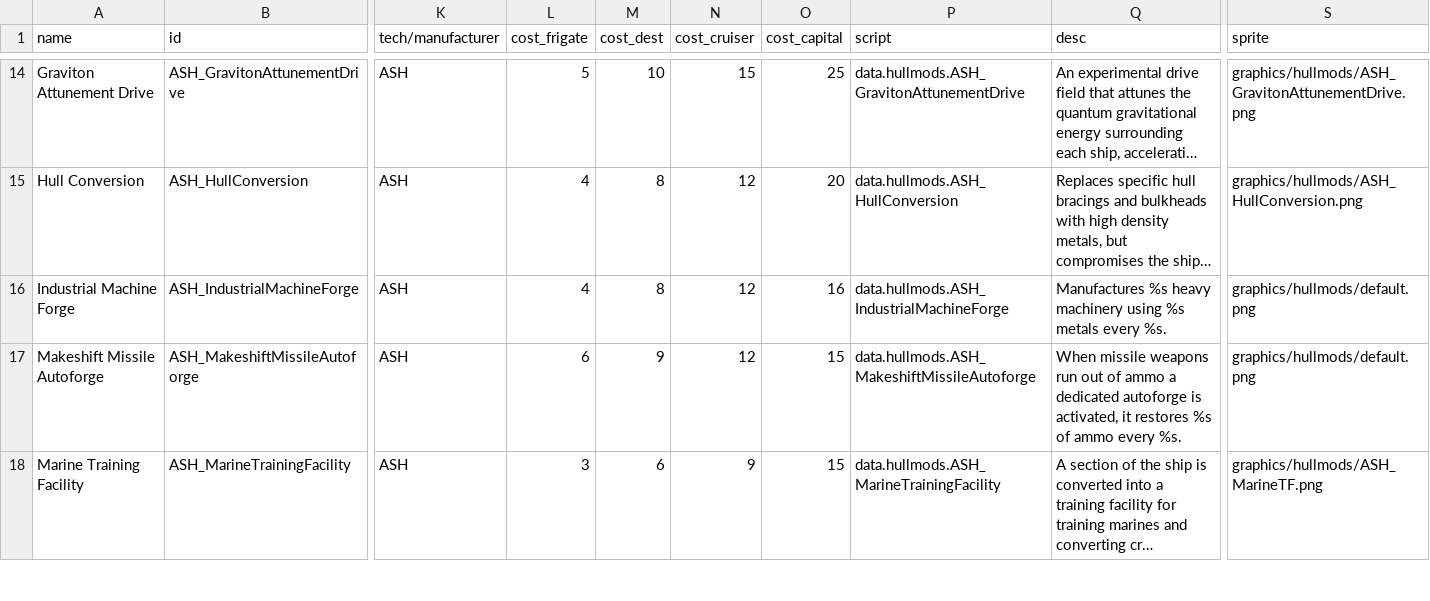
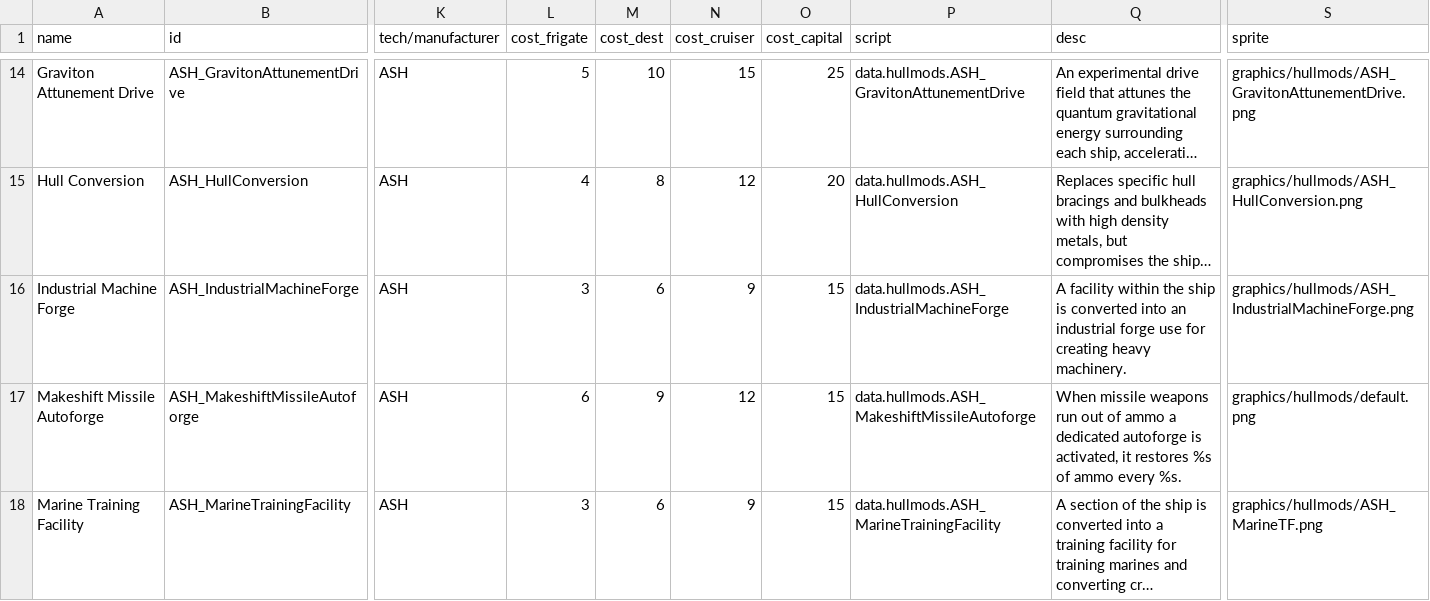
Before and after one commit to AudaxLudos/aptly-simple-hullmods, a CSV file: data/hullmods/hull_mods.csv, drawn as a sheet; only a part is shown, gaps mark what is left out; long unchanged cells end in …; the diff names each change by its address in the sheet, - before the commit and + after, or states it on an @@ line.

Commit message:
Update ASH_IndustrialMachineForge
Update description
Update OP cost to 3/6/9/15 from 4/8/12/16
Add sprite

```diff
--- a/data/hullmods/hull_mods.csv
+++ b/data/hullmods/hull_mods.csv
-L16 (cost_frigate): 4
+L16 (cost_frigate): 3
-M16 (cost_dest): 8
+M16 (cost_dest): 6
-N16 (cost_cruiser): 12
+N16 (cost_cruiser): 9
-O16 (cost_capital): 16
+O16 (cost_capital): 15
-Q16 (desc): Manufactures %s heavy machinery using %s metals every %s.
+Q16 (desc): A facility within the ship is converted into an industrial forge use for creating heavy machinery.
-S16 (sprite): graphics/hullmods/default.png
+S16 (sprite): graphics/hullmods/ASH_IndustrialMachineForge.png
```
Also changed, not shown: 5 other files.
